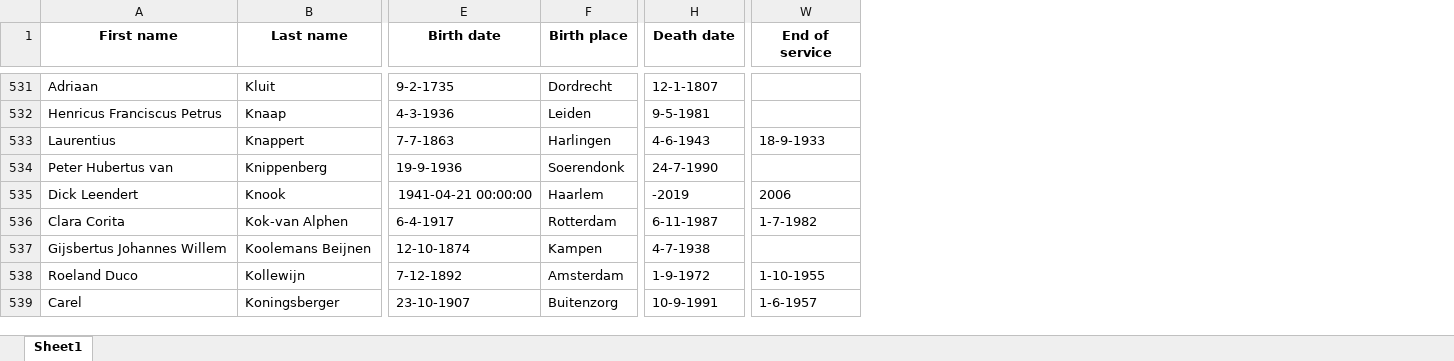
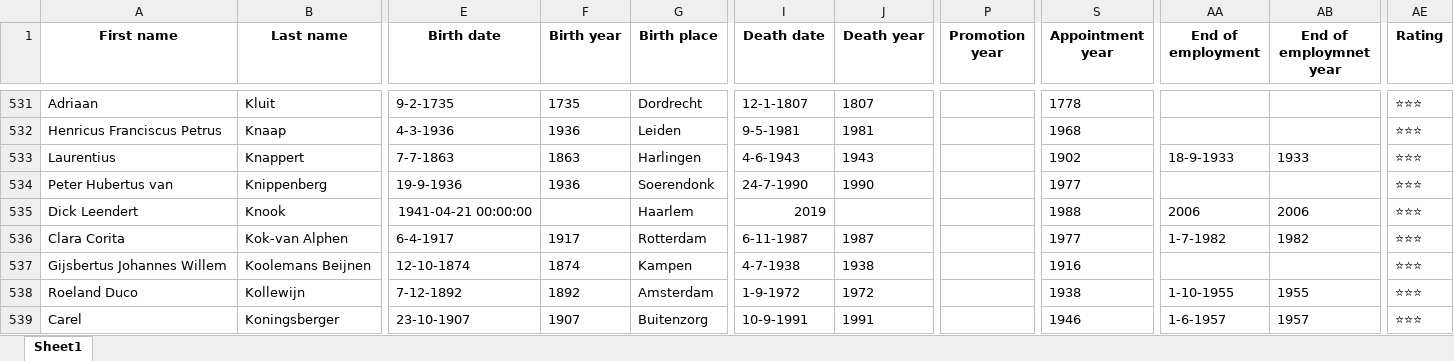
Before and after one commit to LiacsProjects/linkingUCD_code, an Excel workbook: Dashboard/excelfiles/professors_individual.xlsx, sheet Sheet1, drawn as a sheet; only a part is shown, gaps mark what is left out; values as stored, in another font and other column widths than the file's, no borders; addresses are those after the commit; the diff covers the shown part only; the diff names each change by its address in the sheet, - before the commit and + after, or states it on an @@ line.

```diff
--- a/Dashboard/excelfiles/professors_individual.xlsx (sheet Sheet1)
+++ b/Dashboard/excelfiles/professors_individual.xlsx (sheet Sheet1)
+column F (Birth year), rows 531-539: 1735 | 1936 | 1863 | 1936 |  | 1917 | 1874 | 1892 | 1907
+column J (Death year), rows 531-539: 1807 | 1981 | 1943 | 1990 |  | 1987 | 1938 | 1972 | 1991
+column P (Promotion year), empty
+column S (Appointment year), rows 531-539: 1778 | 1968 | 1902 | 1977 | 1988 | 1977 | 1916 | 1938 | 1946
+column AB (End of employmnet year), rows 533-539: 1933 |  | 2006 | 1982 |  | 1955 | 1957
+column AE (Rating), rows 531-539: all ⭐⭐⭐
-AA1: End of service
+AA1: End of employment
-I535 (Death date): -2019
+I535 (Death date): 2019
```
Also changed, not shown: 31 edited cells elsewhere in this sheet, Dashboard/excelfiles/professors_appointment.xlsx, Dashboard/excelfiles/professors_birth_country.xlsx, 24 other files.
